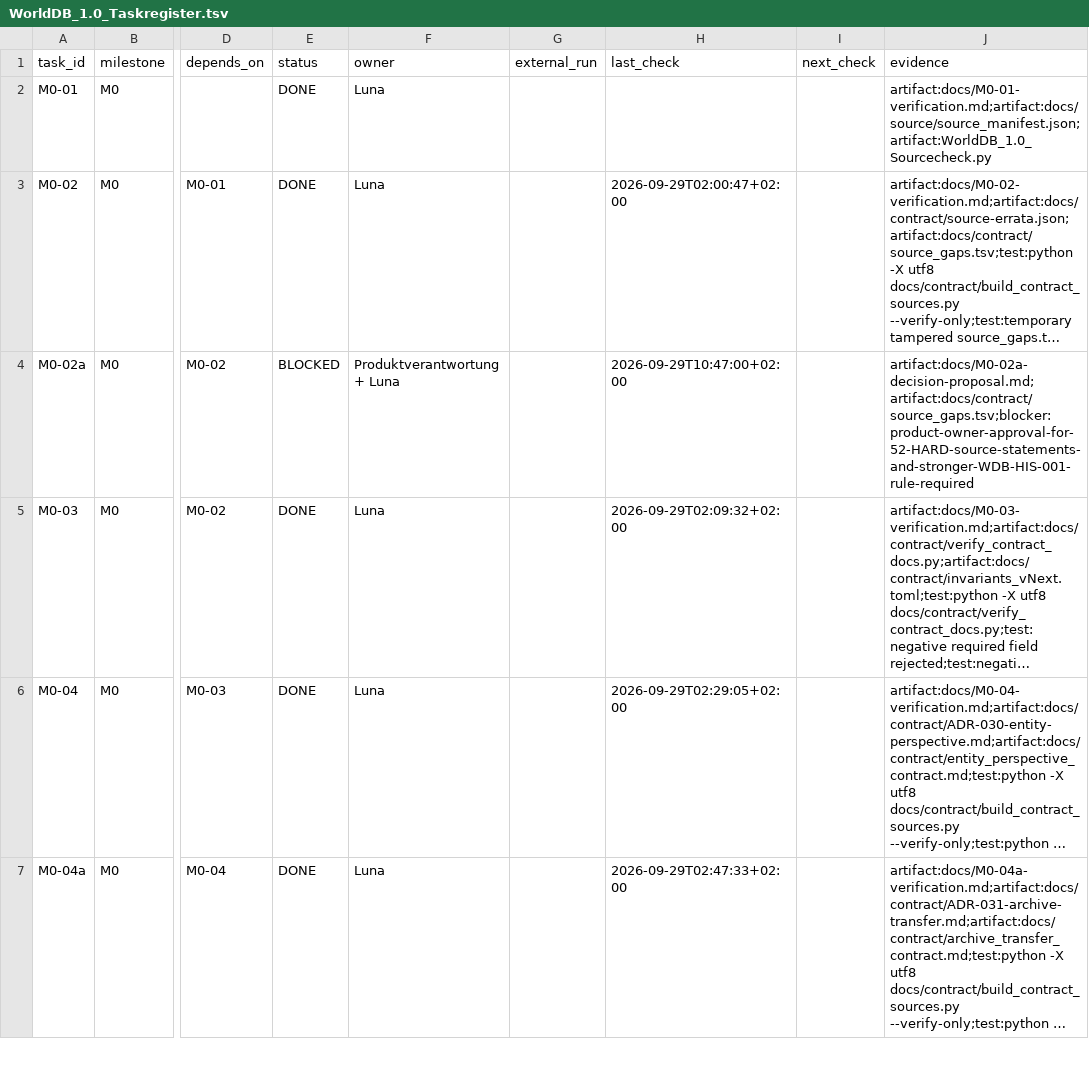
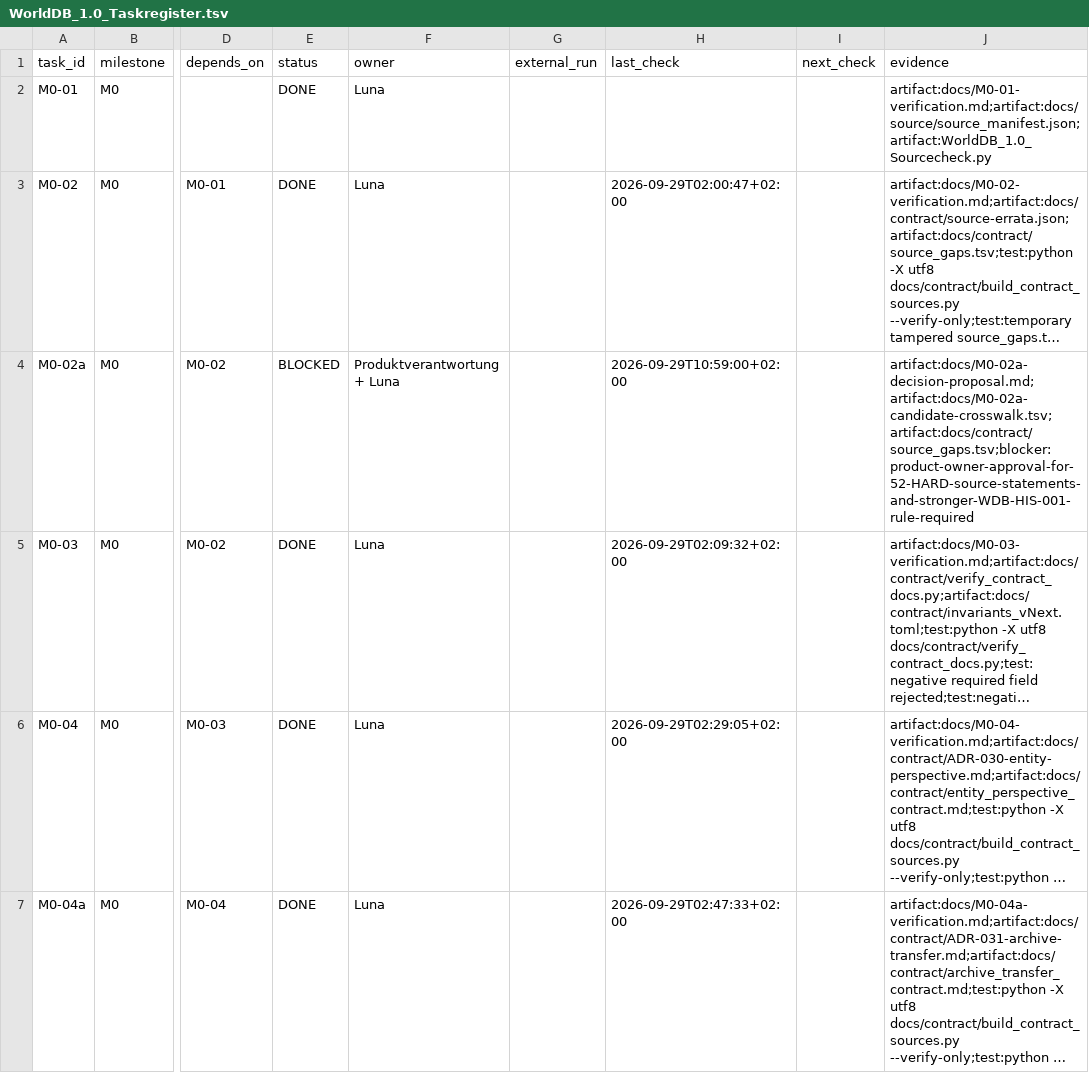
Before and after one commit to klarck36/WorldDB, a TSV file: WorldDB_1.0_Taskregister.tsv, drawn as a sheet; only a part is shown, gaps mark what is left out; long unchanged cells end in …; the diff covers the shown part only; the diff names each change by its address in the sheet, - before the commit and + after, or states it on an @@ line.

Commit message:
docs: map remaining M0 decisions and CI options

```diff
--- a/WorldDB_1.0_Taskregister.tsv
+++ b/WorldDB_1.0_Taskregister.tsv
-H4 (last_check): 2026-09-29T10:47:00+02:00
+H4 (last_check): 2026-09-29T10:59:00+02:00
-J4 (evidence): artifact:docs/M0-02a-decision-proposal.md;artifact:docs/contract/source_gaps.tsv;blocker:product-owner-approval-for-52-HARD-source-statements-and-stronger-WDB-HIS-001-rule-required
+J4 (evidence): artifact:docs/M0-02a-decision-proposal.md;artifact:docs/M0-02a-candidate-crosswalk.tsv;artifact:docs/contract/source_gaps.tsv;blocker:product-owner-approval-for-52-HARD-source-statements-and-stronger-WDB-HIS-001-rule-required
```
Also changed, not shown: 2 edited cells elsewhere in this file, 5 other files.
